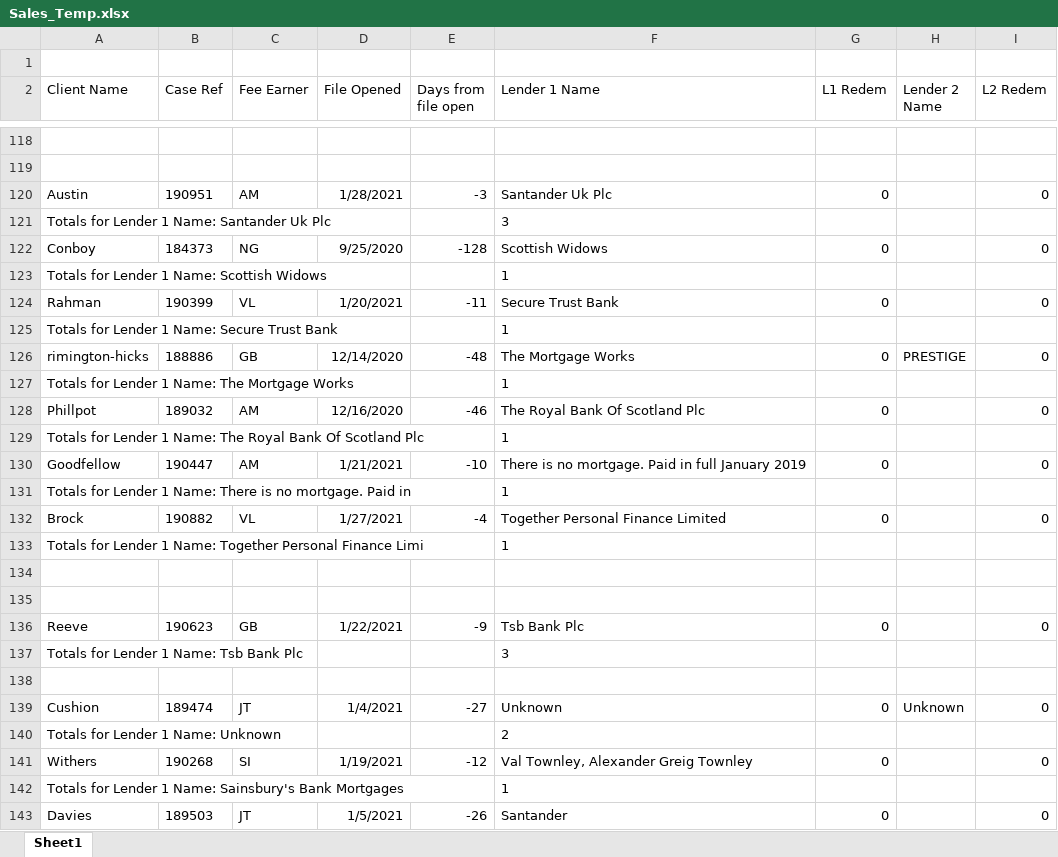
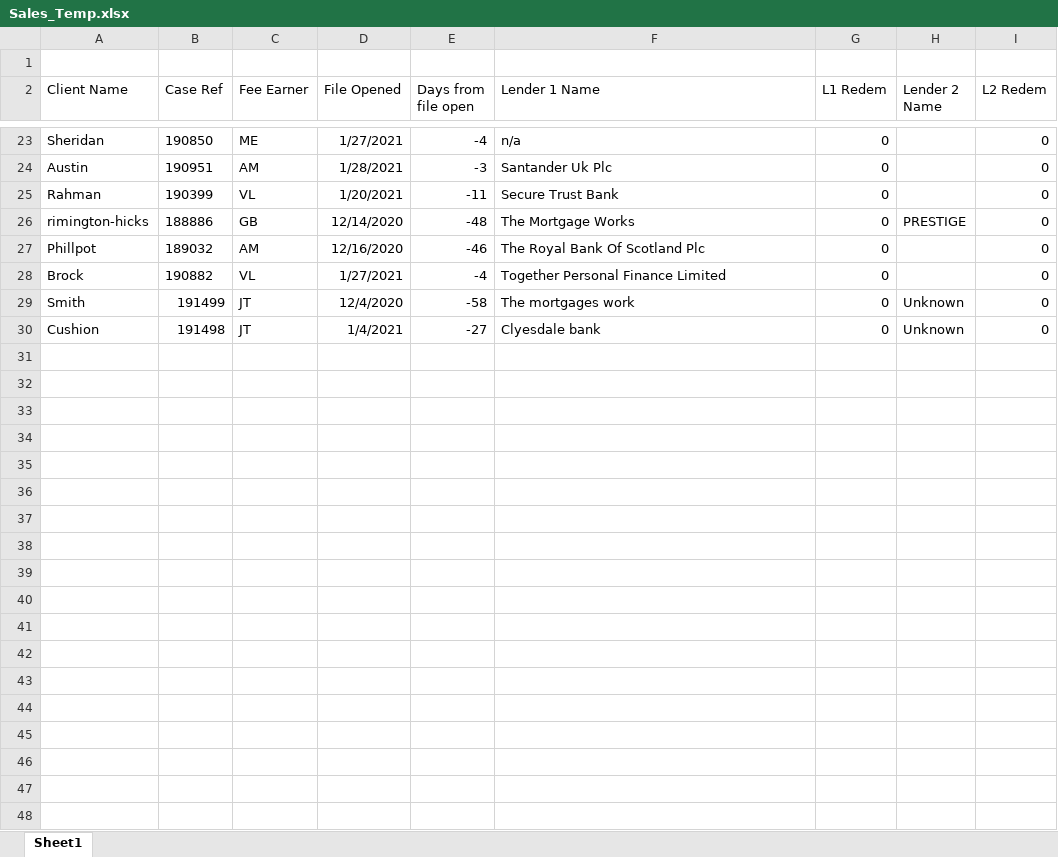
Before and after one commit to bilal-zafri/Redemption-BOT, an Excel workbook: Sales_Temp.xlsx, sheet Sheet1, drawn as a sheet; only a part is shown, gaps mark what is left out; values as stored, in another font and other column widths than the file's, no borders; removed rows and columns are numbered as before the commit, all else as after; the diff covers the shown part only; the diff names each change by its address in the sheet, - before the commit and + after, or states it on an @@ line.

```diff
--- a/Sales_Temp.xlsx (sheet Sheet1)
+++ b/Sales_Temp.xlsx (sheet Sheet1)
-row 23: (empty)
+row 23: Sheridan | 190850 | ME | 1/27/2021 | -4 | n/a | 0 |  | 0
-row 119: (empty)
-row 121: Totals for Lender 1 Name: Santander Uk Plc |  |  |  |  | 3
@@ row 122 moved to row 16: Conboy @@
-row 123: Totals for Lender 1 Name: Scottish Widows |  |  |  |  | 1
-row 125: Totals for Lender 1 Name: Secure Trust Bank |  |  |  |  | 1
-row 127: Totals for Lender 1 Name: The Mortgage Works |  |  |  |  | 1
-row 129: Totals for Lender 1 Name: The Royal Bank Of Scotland Plc |  |  |  |  | 1
-row 130: Goodfellow | 190447 | AM | 1/21/2021 | -10 | There is no mortgage. Paid in full January 2019 | 0 |  | 0
-row 131: Totals for Lender 1 Name: There is no mortgage. Paid in |  |  |  |  | 1
-row 133: Totals for Lender 1 Name: Together Personal Finance Limi |  |  |  |  | 1
-row 29: (empty)
+row 29: Smith | 191499 | JT | 12/4/2020 | -58 | The mortgages work | 0 | Unknown | 0
-row 135: (empty)
@@ row 136 moved to row 15: Reeve @@
-row 137: Totals for Lender 1 Name: Tsb Bank Plc |  |  |  |  | 3
-row 138: (empty)
-B30 (Case Ref): 189474
+B30 (Case Ref): 191498
-F30 (Lender 1 Name): Unknown
+F30 (Lender 1 Name): Clyesdale bank
-row 140: Totals for Lender 1 Name: Unknown |  |  |  |  | 2
-row 141: Withers | 190268 | SI | 1/19/2021 | -12 | Val Townley, Alexander Greig Townley | 0 |  | 0
-row 142: Totals for Lender 1 Name: Sainsbury's Bank Mortgages |  |  |  |  | 1
-row 143: Davies | 189503 | JT | 1/5/2021 | -26 | Santander | 0 |  | 0
```
Also changed, not shown: 102 removed rows elsewhere in this sheet, 25 other files.
